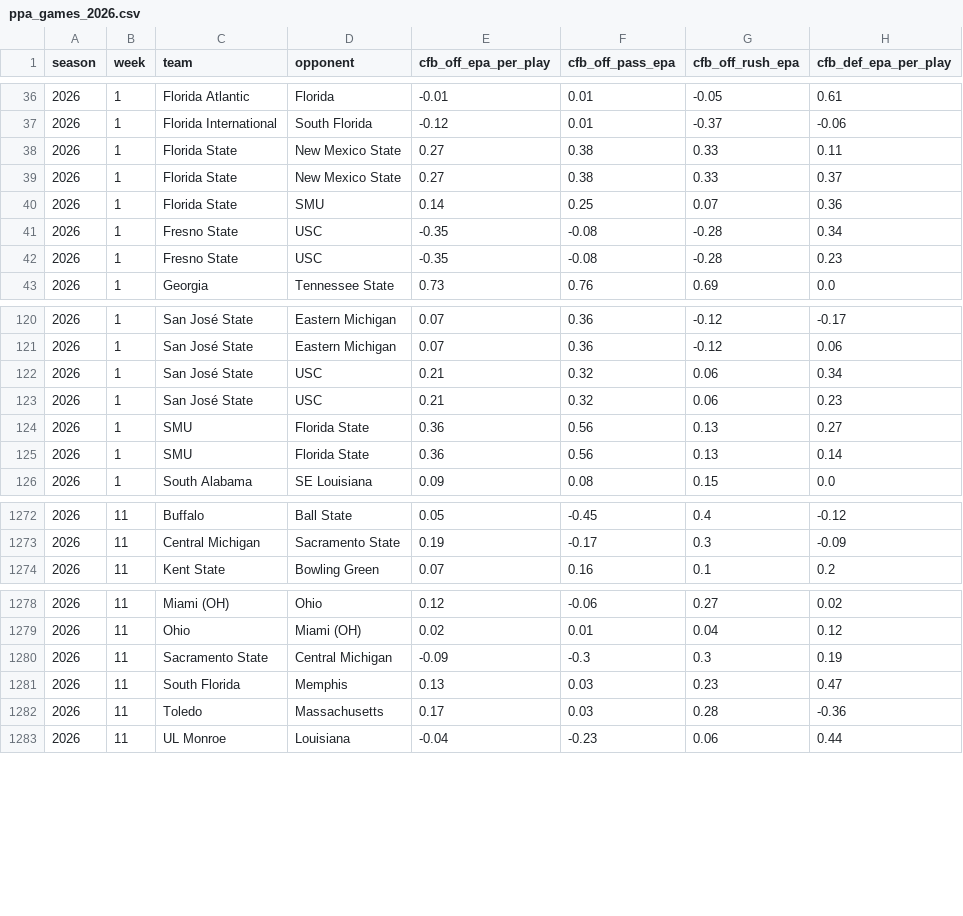
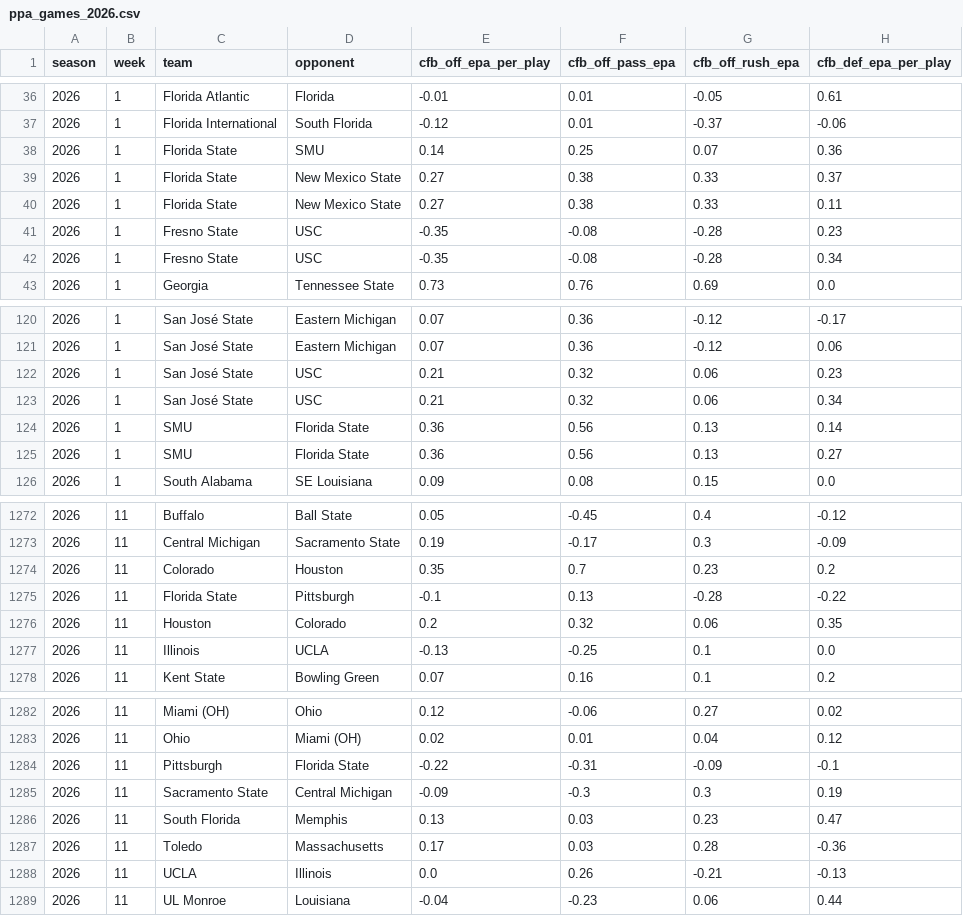
Before and after one commit to pdaly42/sports-edge, a CSV file: data/raw/cfb/ppa_games_2026.csv, drawn as a sheet; only a part is shown, gaps mark what is left out; the diff covers the shown part only.

```diff
--- a/data/raw/cfb/ppa_games_2026.csv
+++ b/data/raw/cfb/ppa_games_2026.csv
@@ -37,7 +37,7 @@ season,week,team,opponent,cfb_off_epa_per_play,cfb_off_pass_epa,cfb_off_rush_epa
 2026,1,Florida International,South Florida,-0.12,0.01,-0.37,-0.06
+2026,1,Florida State,SMU,0.14,0.25,0.07,0.36
+2026,1,Florida State,New Mexico State,0.27,0.38,0.33,0.37
 2026,1,Florida State,New Mexico State,0.27,0.38,0.33,0.11
-2026,1,Florida State,New Mexico State,0.27,0.38,0.33,0.37
-2026,1,Florida State,SMU,0.14,0.25,0.07,0.36
+2026,1,Fresno State,USC,-0.35,-0.08,-0.28,0.23
 2026,1,Fresno State,USC,-0.35,-0.08,-0.28,0.34
-2026,1,Fresno State,USC,-0.35,-0.08,-0.28,0.23
 2026,1,Georgia,Tennessee State,0.73,0.76,0.69,0.0
@@ -121,6 +121,6 @@ season,week,team,opponent,cfb_off_epa_per_play,cfb_off_pass_epa,cfb_off_rush_epa
 2026,1,San José State,Eastern Michigan,0.07,0.36,-0.12,0.06
+2026,1,San José State,USC,0.21,0.32,0.06,0.23
 2026,1,San José State,USC,0.21,0.32,0.06,0.34
-2026,1,San José State,USC,0.21,0.32,0.06,0.23
+2026,1,SMU,Florida State,0.36,0.56,0.13,0.14
 2026,1,SMU,Florida State,0.36,0.56,0.13,0.27
-2026,1,SMU,Florida State,0.36,0.56,0.13,0.14
 2026,1,South Alabama,SE Louisiana,0.09,0.08,0.15,0.0
@@ -1273,2 +1273,6 @@ season,week,team,opponent,cfb_off_epa_per_play,cfb_off_pass_epa,cfb_off_rush_epa
 2026,11,Central Michigan,Sacramento State,0.19,-0.17,0.3,-0.09
+2026,11,Colorado,Houston,0.35,0.7,0.23,0.2
+2026,11,Florida State,Pittsburgh,-0.1,0.13,-0.28,-0.22
+2026,11,Houston,Colorado,0.2,0.32,0.06,0.35
+2026,11,Illinois,UCLA,-0.13,-0.25,0.1,0.0
 2026,11,Kent State,Bowling Green,0.07,0.16,0.1,0.2
@@ -1279,2 +1283,3 @@ season,week,team,opponent,cfb_off_epa_per_play,cfb_off_pass_epa,cfb_off_rush_epa
 2026,11,Ohio,Miami (OH),0.02,0.01,0.04,0.12
+2026,11,Pittsburgh,Florida State,-0.22,-0.31,-0.09,-0.1
 2026,11,Sacramento State,Central Michigan,-0.09,-0.3,0.3,0.19
@@ -1282,2 +1287,3 @@ season,week,team,opponent,cfb_off_epa_per_play,cfb_off_pass_epa,cfb_off_rush_epa
 2026,11,Toledo,Massachusetts,0.17,0.03,0.28,-0.36
+2026,11,UCLA,Illinois,0.0,0.26,-0.21,-0.13
 2026,11,UL Monroe,Louisiana,-0.04,-0.23,0.06,0.44
```
Also changed, not shown: 9 moved rows elsewhere in this file, data/raw/cfb/games_2026.csv, 1 other file.
